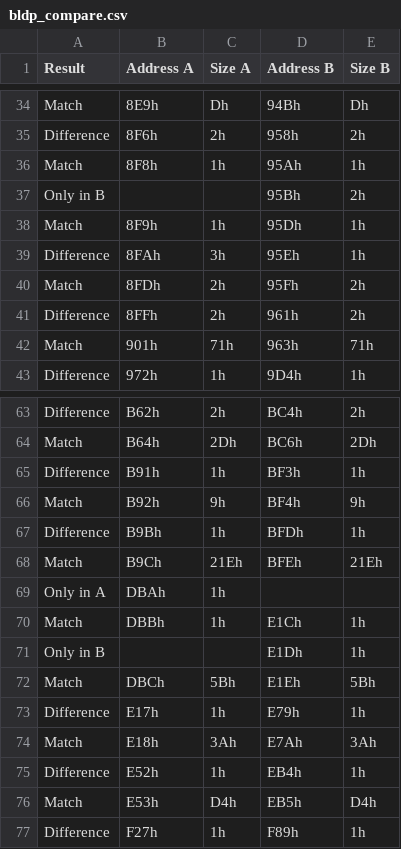
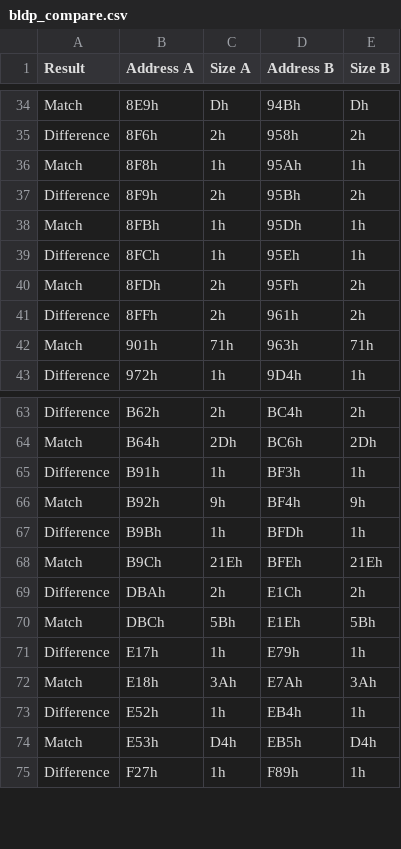
Before and after one commit to Tauwasser/gbc_revisions, a CSV file: bldp_compare.csv, drawn as a sheet; only a part is shown, gaps mark what is left out.

Commit message:
bldp_compare: rework 'Only in [AB]' matches to differences
Signed-off-by: Tauwasser <tauwasser@tauwasser.eu>

```diff
--- a/bldp_compare.csv
+++ b/bldp_compare.csv
@@ -36,5 +36,5 @@ Difference,8F6h,2h,958h,2h
 Match,8F8h,1h,95Ah,1h
-Only in B,,,95Bh,2h
-Match,8F9h,1h,95Dh,1h
-Difference,8FAh,3h,95Eh,1h
+Difference,8F9h,2h,95Bh,2h
+Match,8FBh,1h,95Dh,1h
+Difference,8FCh,1h,95Eh,1h
 Match,8FDh,2h,95Fh,2h
@@ -68,5 +68,3 @@ Difference,B9Bh,1h,BFDh,1h
 Match,B9Ch,21Eh,BFEh,21Eh
-Only in A,DBAh,1h,,
-Match,DBBh,1h,E1Ch,1h
-Only in B,,,E1Dh,1h
+Difference,DBAh,2h,E1Ch,2h
 Match,DBCh,5Bh,E1Eh,5Bh
```
